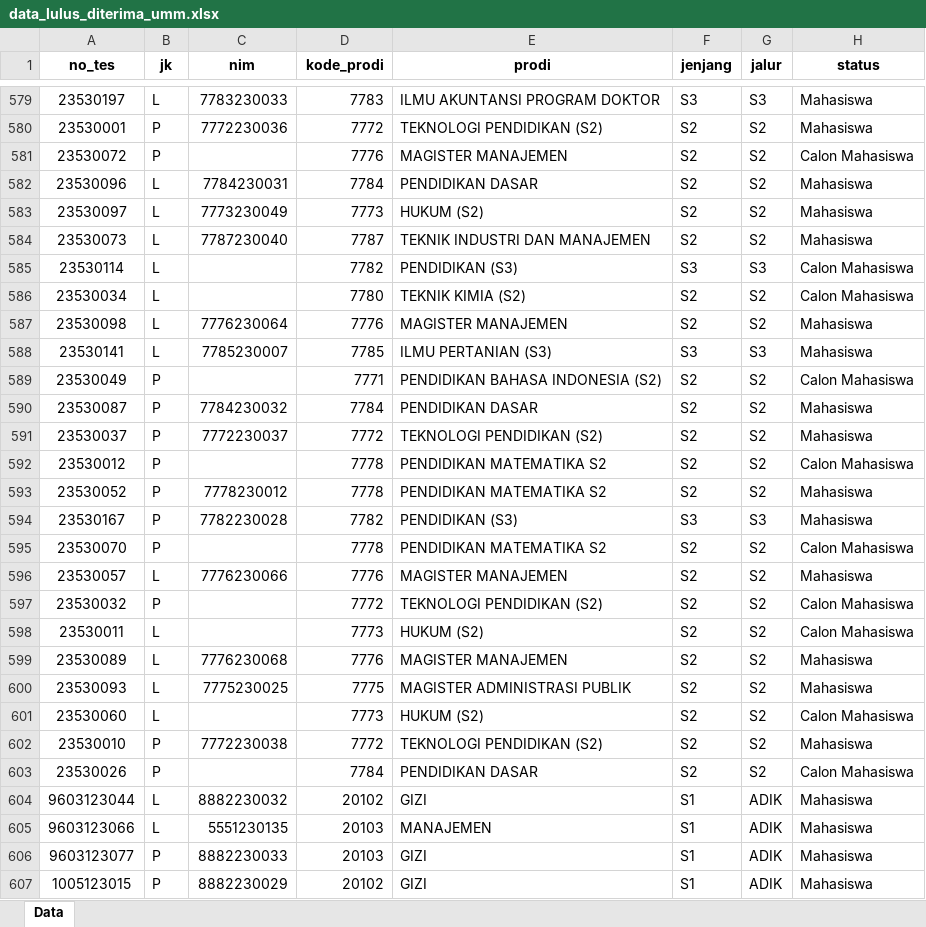
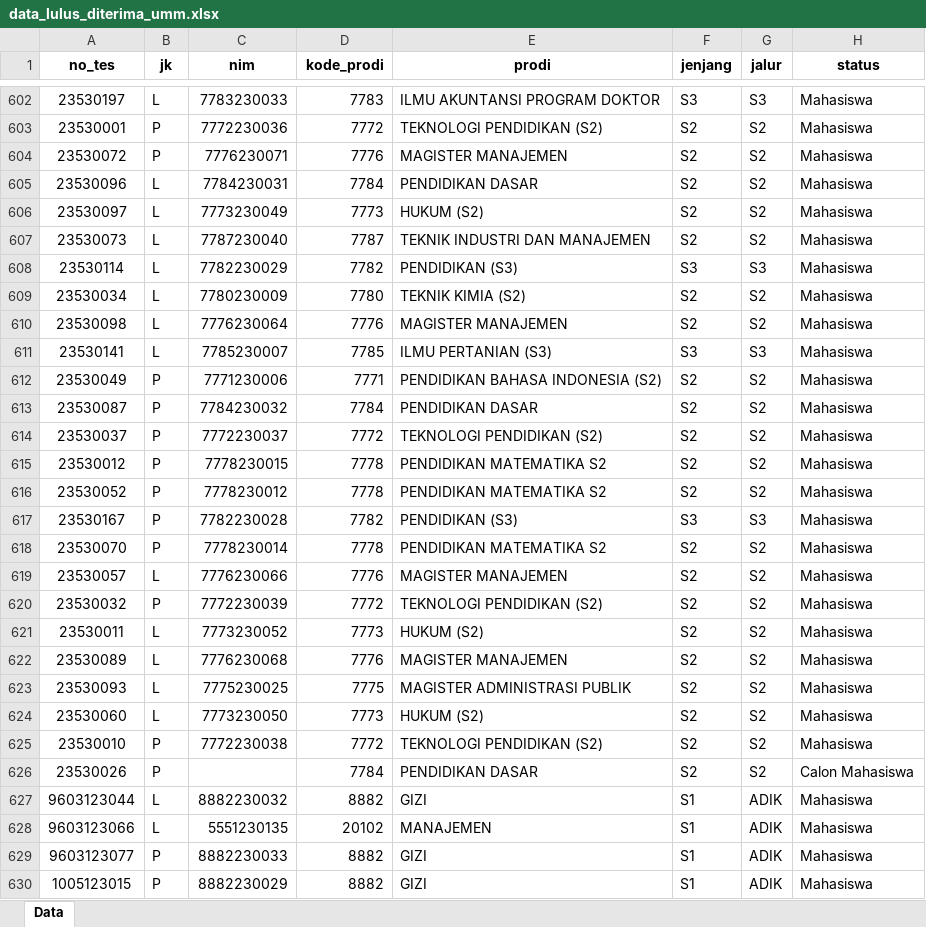
Before and after one commit to tirtareg/23umm, an Excel workbook: data_lulus_diterima_umm.xlsx, sheet Data, drawn as a sheet; only a part is shown, gaps mark what is left out; values as stored, in another font and other column widths than the file's, no borders; addresses are those after the commit; the diff covers the shown part only; the diff names each change by its address in the sheet, - before the commit and + after, or states it on an @@ line.

```diff
--- a/data_lulus_diterima_umm.xlsx (sheet Data)
+++ b/data_lulus_diterima_umm.xlsx (sheet Data)
-C604 (nim): (empty)
+C604 (nim): 7776230071
-H604 (status): Calon Mahasiswa
+H604 (status): Mahasiswa
-C608 (nim): (empty)
+C608 (nim): 7782230029
-H608:H609 (status): Calon Mahasiswa
+H608:H609 (status): Mahasiswa
-C609 (nim): (empty)
+C609 (nim): 7780230009
-C612 (nim): (empty)
+C612 (nim): 7771230006
-H612 (status): Calon Mahasiswa
+H612 (status): Mahasiswa
-C615 (nim): (empty)
+C615 (nim): 7778230015
-H615 (status): Calon Mahasiswa
+H615 (status): Mahasiswa
-C618 (nim): (empty)
+C618 (nim): 7778230014
-H618 (status): Calon Mahasiswa
+H618 (status): Mahasiswa
-C620 (nim): (empty)
+C620 (nim): 7772230039
-H620:H621 (status): Calon Mahasiswa
+H620:H621 (status): Mahasiswa
-C621 (nim): (empty)
+C621 (nim): 7773230052
-C624 (nim): (empty)
+C624 (nim): 7773230050
-H624 (status): Calon Mahasiswa
+H624 (status): Mahasiswa
-D627 (kode_prodi): 20102
+D627 (kode_prodi): 8882
-D628 (kode_prodi): 20103
+D628 (kode_prodi): 20102
-D629 (kode_prodi): 20103
+D629 (kode_prodi): 8882
-D630 (kode_prodi): 20102
+D630 (kode_prodi): 8882
```
Also changed, not shown: 12 added rows, 11 removed rows, 12 moved rows and 68 edited cells elsewhere in this sheet, formulas that keep their value, docs/data_lulus_diterima_umm.xlsx, 58 other files.
